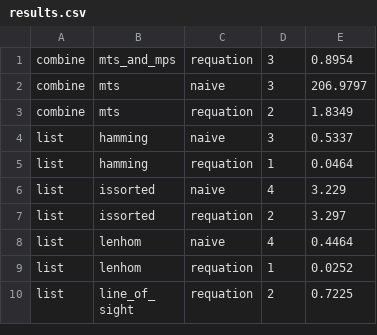
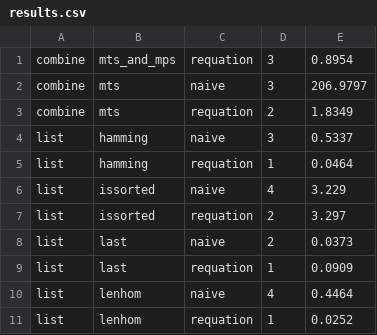
Before and after one commit to synduce/Synduce, a CSV file: benchmarks/results.csv, drawn as a sheet; only a part is shown; the shorter side is filled out with more unchanged rows; the diff names each change by its address in the sheet, - before the commit and + after, or states it on an @@ line.

```diff
--- a/benchmarks/results.csv
+++ b/benchmarks/results.csv
+row 8: list | last | naive | 2 | 0.0373
+row 9: list | last | requation | 1 | 0.0909
```
Also changed, not shown: 11 other files.
